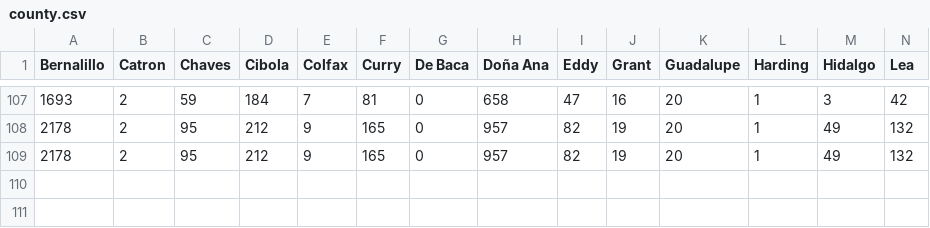
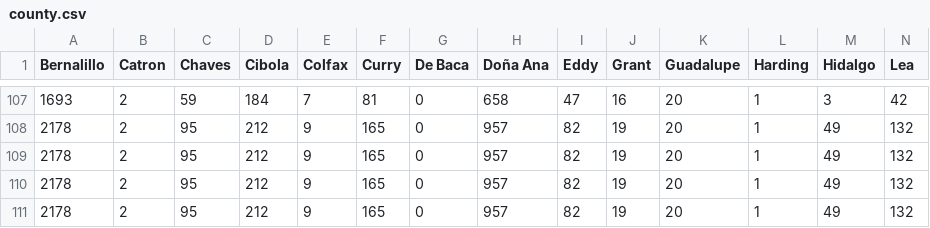
Before and after one commit to jonzingale/jonzingale.github.io, a CSV file: covid19/data/county.csv, drawn as a sheet; only a part is shown, gaps mark what is left out; rows hold the shown columns only; the diff names each change by its address in the sheet, - before the commit and + after, or states it on an @@ line.

Commit message:
daily data

```diff
--- a/covid19/data/county.csv
+++ b/covid19/data/county.csv
+row 110: 2178 | 2 | 95 | 212 | 9 | 165 | 0 | 957 | 82 | 19 | 20 | 1 | 49 | 132
+row 111: 2178 | 2 | 95 | 212 | 9 | 165 | 0 | 957 | 82 | 19 | 20 | 1 | 49 | 132
```
Also changed, not shown: covid19/data/age.csv, covid19/data/data.csv.
